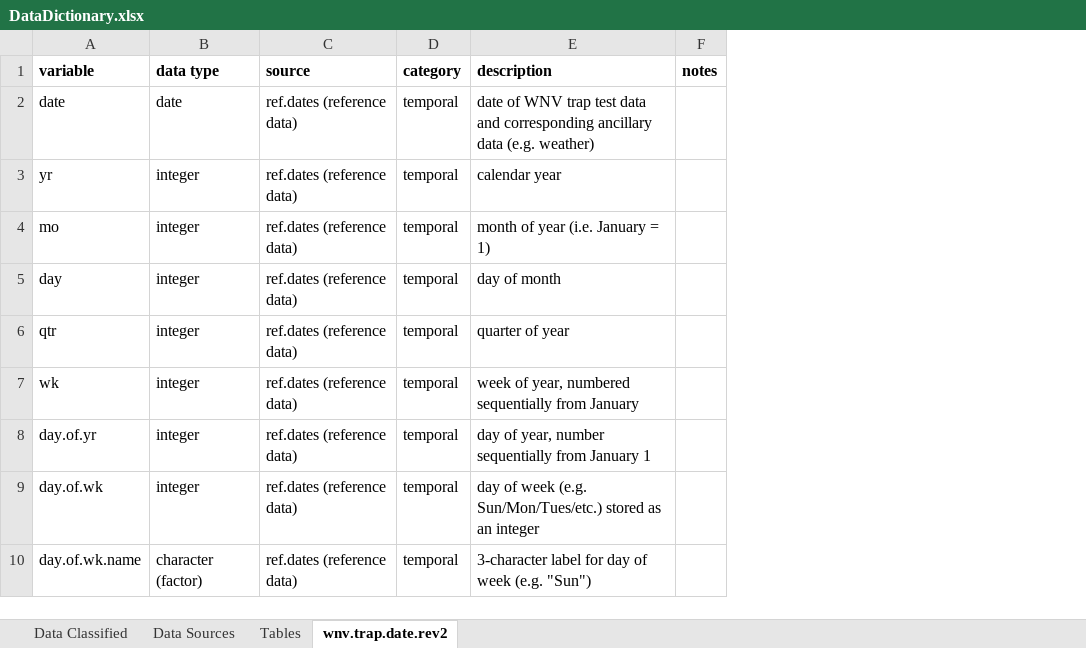
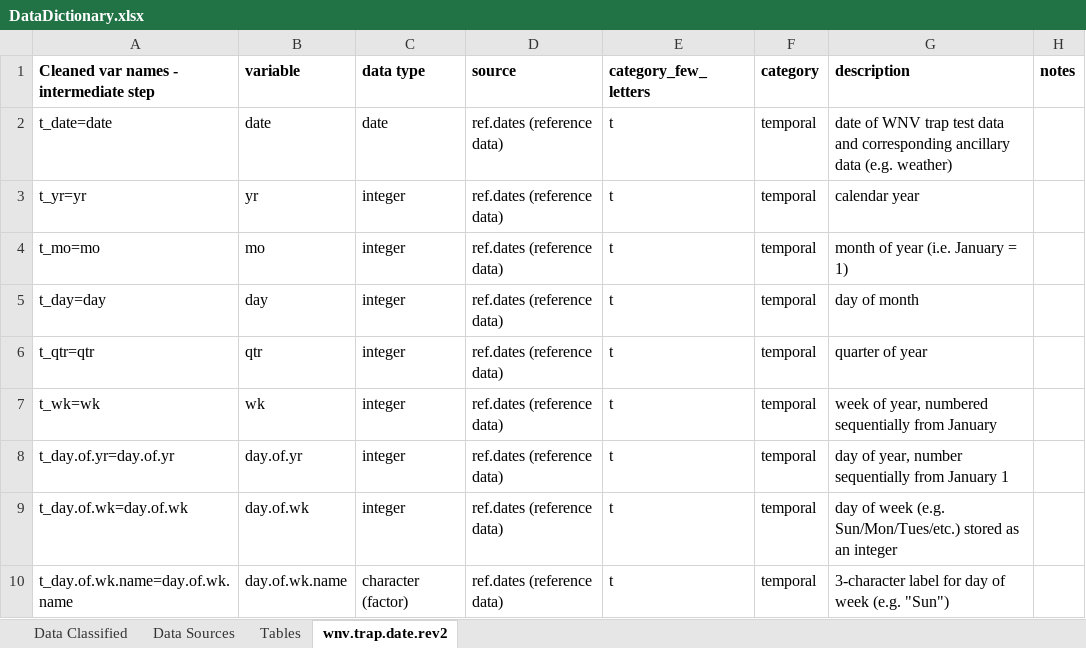
Before and after one commit to rsangole/capstone_project, an Excel workbook: docs/DataDictionary.xlsx, sheet wnv.trap.date.rev2, drawn as a sheet; only a part is shown; values as stored, in another font and other column widths than the file's, no borders; the diff names each change by its address in the sheet, - before the commit and + after, or states it on an @@ line.

Commit message:
Cleans up names for the main input file

```diff
--- a/docs/DataDictionary.xlsx (sheet wnv.trap.date.rev2)
+++ b/docs/DataDictionary.xlsx (sheet wnv.trap.date.rev2)
+column A, rows 1-10: Cleaned var names - intermediate step | t_date=date | t_yr=yr | t_mo=mo | t_day=day | t_qtr=qtr | t_wk=wk | t_day.of.yr=day.of.yr | t_day.of.wk=day.of.wk | t_day.of.wk.name=day.of.wk.name
+column E (category_few_letters), rows 2-10: all t
```
Also changed, not shown: 4 other files.
